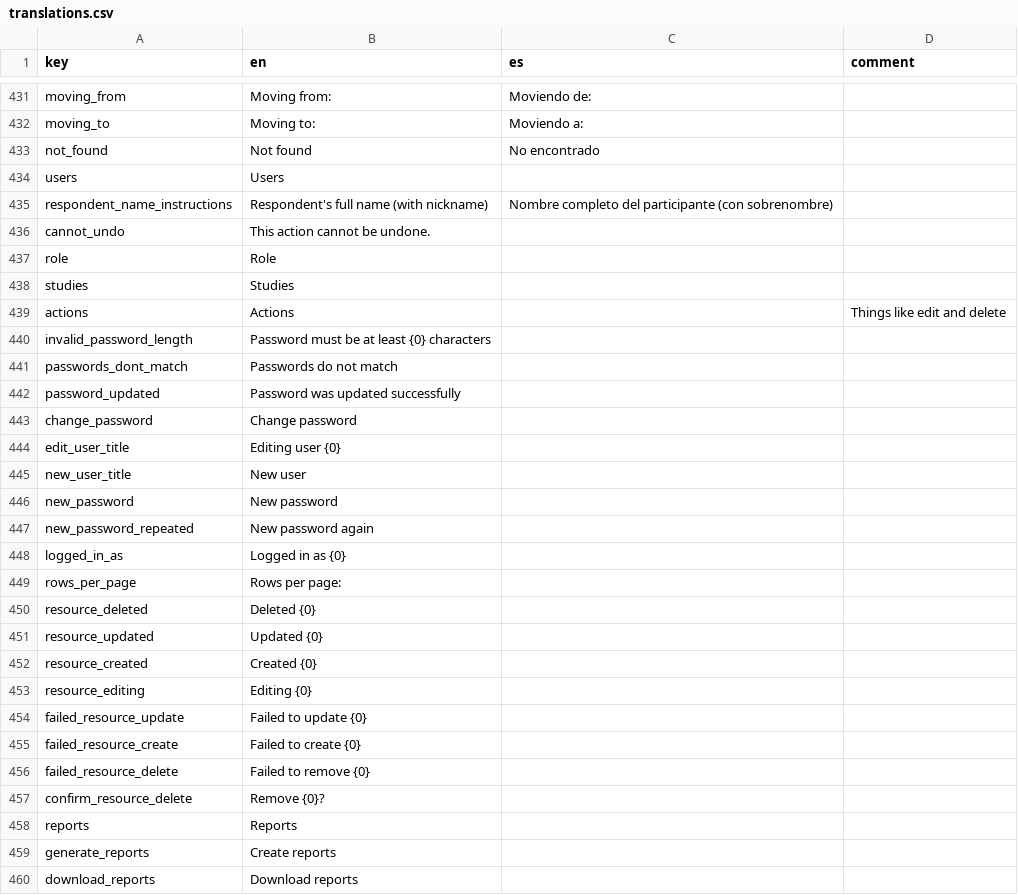
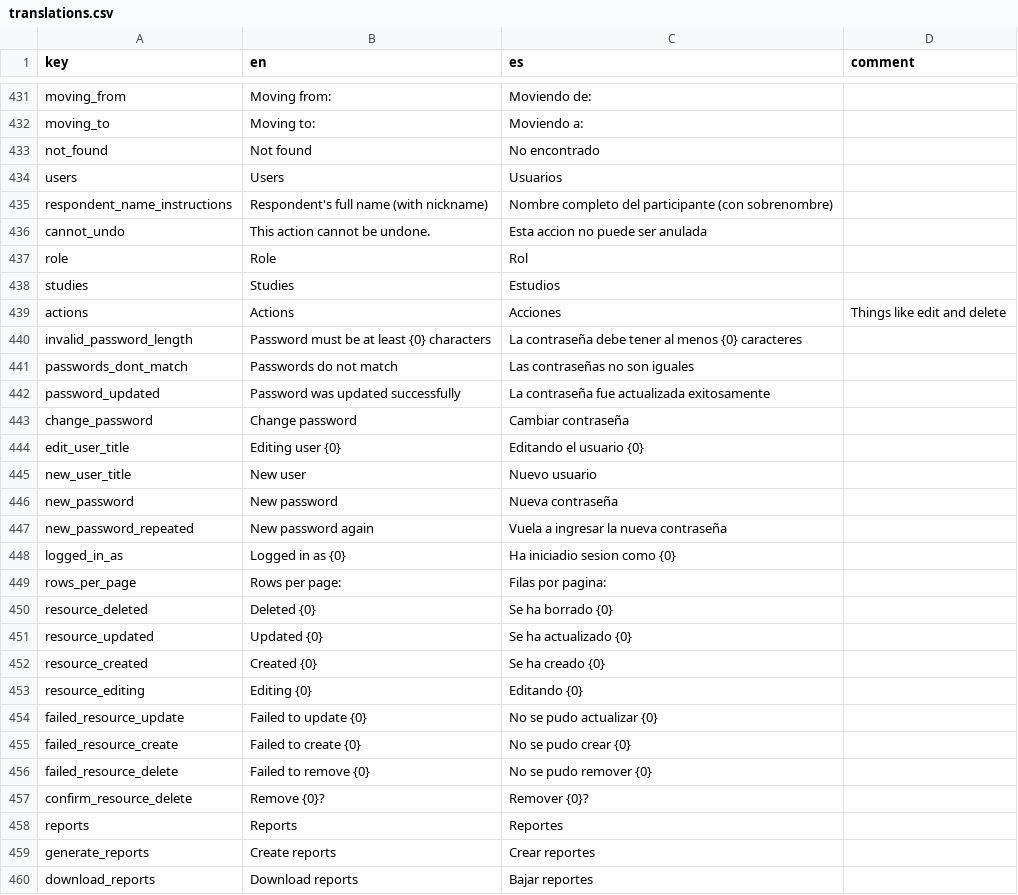
Before and after one commit to human-nature-lab/trellis-app, a CSV file: src/i18n/translations.csv, drawn as a sheet; only a part is shown, gaps mark what is left out; the diff covers the shown part only.

Commit message:
Added Spanish translations. Fixed production build scripts.

```diff
--- a/src/i18n/translations.csv
+++ b/src/i18n/translations.csv
@@ -433,28 +433,28 @@ moving_to,Moving to:,Moviendo a:,
 not_found,Not found,No encontrado,
-users,Users,,
+users,Users,Usuarios,
 respondent_name_instructions,Respondent's full name (with nickname),Nombre completo del participante (con sobrenombre),
-cannot_undo,This action cannot be undone.,,
-role,Role,,
-studies,Studies,,
-actions,Actions,,Things like edit and delete
-invalid_password_length,Password must be at least {0} characters,,
-passwords_dont_match,Passwords do not match,,
-password_updated,Password was updated successfully,,
-change_password,Change password,,
-edit_user_title,Editing user {0},,
-new_user_title,New user,,
-new_password,New password,,
-new_password_repeated,New password again,,
-logged_in_as,Logged in as {0},,
-rows_per_page,Rows per page:,,
-resource_deleted,Deleted {0},,
-resource_updated,Updated {0},,
-resource_created,Created {0},,
-resource_editing,Editing {0},,
-failed_resource_update,Failed to update {0},,
-failed_resource_create,Failed to create {0},,
-failed_resource_delete,Failed to remove {0},,
-confirm_resource_delete,Remove {0}?,,
-reports,Reports,,
-generate_reports,Create reports,,
-download_reports,Download reports,,
+cannot_undo,This action cannot be undone.,Esta accion no puede ser anulada,
+role,Role,Rol,
+studies,Studies,Estudios,
+actions,Actions,Acciones,Things like edit and delete
+invalid_password_length,Password must be at least {0} characters,La contraseña debe tener al menos {0} caracteres,
+passwords_dont_match,Passwords do not match,Las contraseñas no son iguales,
+password_updated,Password was updated successfully,La contraseña fue actualizada exitosamente,
+change_password,Change password,Cambiar contraseña,
+edit_user_title,Editing user {0},Editando el usuario {0},
+new_user_title,New user,Nuevo usuario,
+new_password,New password,Nueva contraseña,
+new_password_repeated,New password again,Vuela a ingresar la nueva contraseña,
+logged_in_as,Logged in as {0},Ha iniciadio sesion como {0},
+rows_per_page,Rows per page:,Filas por pagina: ,
+resource_deleted,Deleted {0},Se ha borrado {0},
+resource_updated,Updated {0},Se ha actualizado {0},
+resource_created,Created {0},Se ha creado {0},
+resource_editing,Editing {0},Editando {0},
+failed_resource_update,Failed to update {0},No se pudo actualizar {0},
+failed_resource_create,Failed to create {0},No se pudo crear {0},
+failed_resource_delete,Failed to remove {0},No se pudo remover {0},
+confirm_resource_delete,Remove {0}?,Remover {0}?,
+reports,Reports,Reportes,
+generate_reports,Create reports,Crear reportes,
+download_reports,Download reports,Bajar reportes,
```
Also changed, not shown: 4 edited cells elsewhere in this file, 4 other files.
